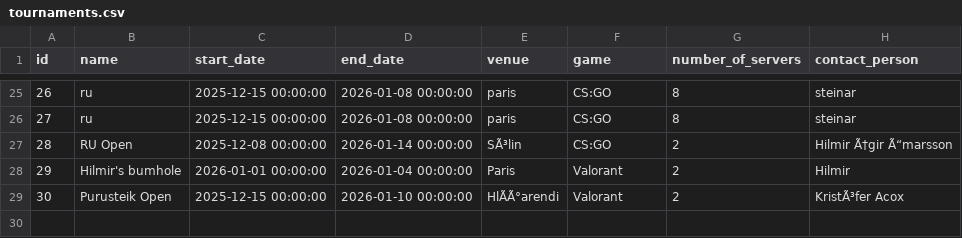
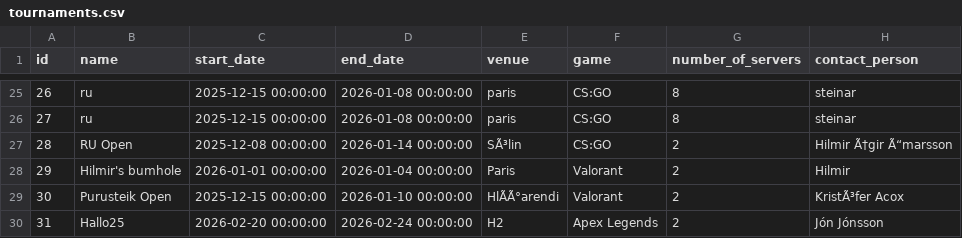
Before and after one commit to SteinarHelgi/esport_cup, a CSV file: Data/tournaments.csv, drawn as a sheet; only a part is shown, gaps mark what is left out; the diff names each change by its address in the sheet, - before the commit and + after, or states it on an @@ line.

```diff
--- a/Data/tournaments.csv
+++ b/Data/tournaments.csv
+row 30: 31 | Hallo25 | 2026-02-20 00:00:00 | 2026-02-24 00:00:00 | H2 | Apex Legends | 2 | Jón Jónsson
```
Also changed, not shown: Data/club.csv, Data/contact_person.csv, 2 other files.
